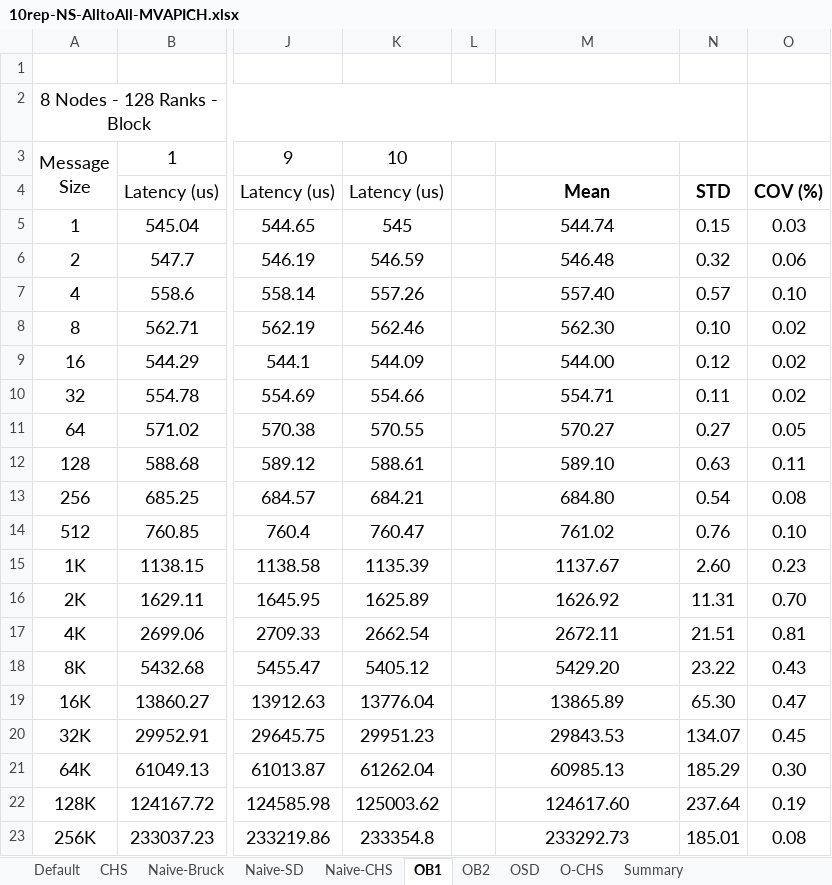
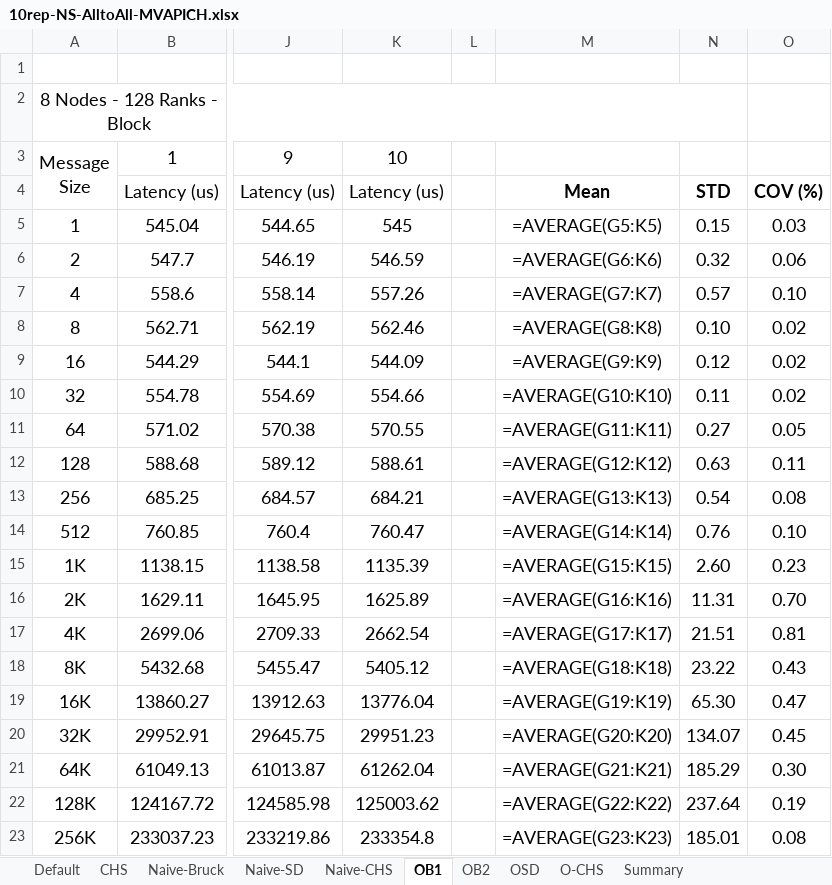
Before and after one commit to TsongW/Concurrent-Bcast, an Excel workbook: MVAPICH/Results/NoleLand/NewSystem/SecureAlltoall/New-10-rep/10rep-NS-AlltoAll-MVAPICH.xlsx, sheet OB1, drawn as a sheet; only a part is shown, gaps mark what is left out; values as stored, in another font and other column widths than the file's, no borders; formulas are shown in place of their values; the diff names each change by its address in the sheet, - before the commit and + after, or states it on an @@ line.

Commit message:
results updated

```diff
--- a/MVAPICH/Results/NoleLand/NewSystem/SecureAlltoall/New-10-rep/10rep-NS-AlltoAll-MVAPICH.xlsx (sheet OB1)
+++ b/MVAPICH/Results/NoleLand/NewSystem/SecureAlltoall/New-10-rep/10rep-NS-AlltoAll-MVAPICH.xlsx (sheet OB1)
-M5: 544.74
+M5: =AVERAGE(G5:K5)
-M6: 546.48
+M6: =AVERAGE(G6:K6)
-M7: 557.40
+M7: =AVERAGE(G7:K7)
-M8: 562.30
+M8: =AVERAGE(G8:K8)
-M9: 544.00
+M9: =AVERAGE(G9:K9)
-M10: 554.71
+M10: =AVERAGE(G10:K10)
-M11: 570.27
+M11: =AVERAGE(G11:K11)
-M12: 589.10
+M12: =AVERAGE(G12:K12)
-M13: 684.80
+M13: =AVERAGE(G13:K13)
-M14: 761.02
+M14: =AVERAGE(G14:K14)
-M15: 1137.67
+M15: =AVERAGE(G15:K15)
-M16: 1626.92
+M16: =AVERAGE(G16:K16)
-M17: 2672.11
+M17: =AVERAGE(G17:K17)
-M18: 5429.20
+M18: =AVERAGE(G18:K18)
-M19: 13865.89
+M19: =AVERAGE(G19:K19)
-M20: 29843.53
+M20: =AVERAGE(G20:K20)
-M21: 60985.13
+M21: =AVERAGE(G21:K21)
-M22: 124617.60
+M22: =AVERAGE(G22:K22)
-M23: 233292.73
+M23: =AVERAGE(G23:K23)
```
Also changed, not shown: sheet Default, 9 other files.
